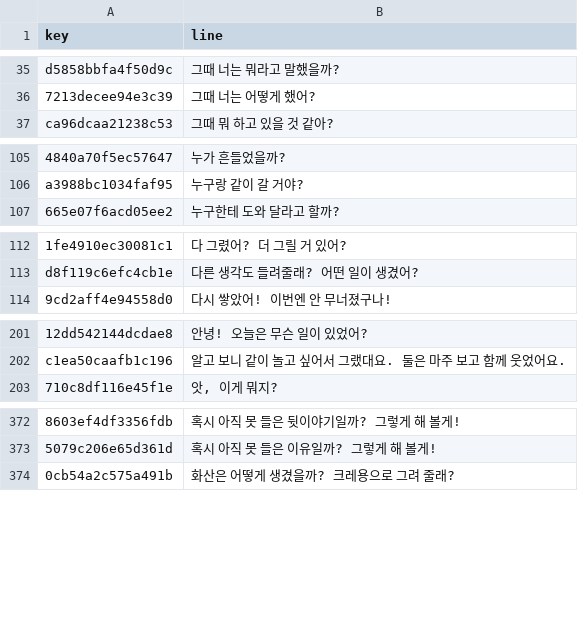
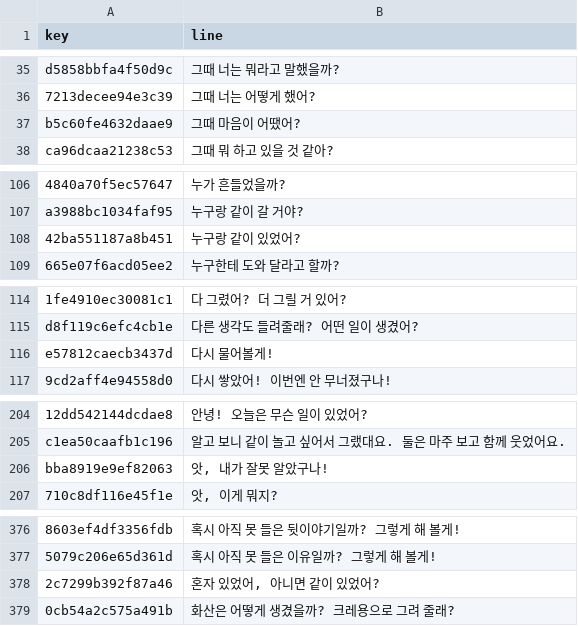
Before and after one commit to ai-project-team3/bootcamp-final-project, a TSV file: eval/baked_lines.tsv, drawn as a sheet; only a part is shown, gaps mark what is left out; the diff names each change by its address in the sheet, - before the commit and + after, or states it on an @@ line.

```diff
--- a/eval/baked_lines.tsv
+++ b/eval/baked_lines.tsv
+row 37: b5c60fe4632daae9 | 그때 마음이 어땠어?
+row 108: 42ba551187a8b451 | 누구랑 같이 있었어?
+row 116: e57812caecb3437d | 다시 물어볼게!
+row 206: bba8919e9ef82063 | 앗, 내가 잘못 알았구나!
+row 378: 2c7299b392f87a46 | 혼자 있었어, 아니면 같이 있었어?
```
Also changed, not shown: 6 other files.
